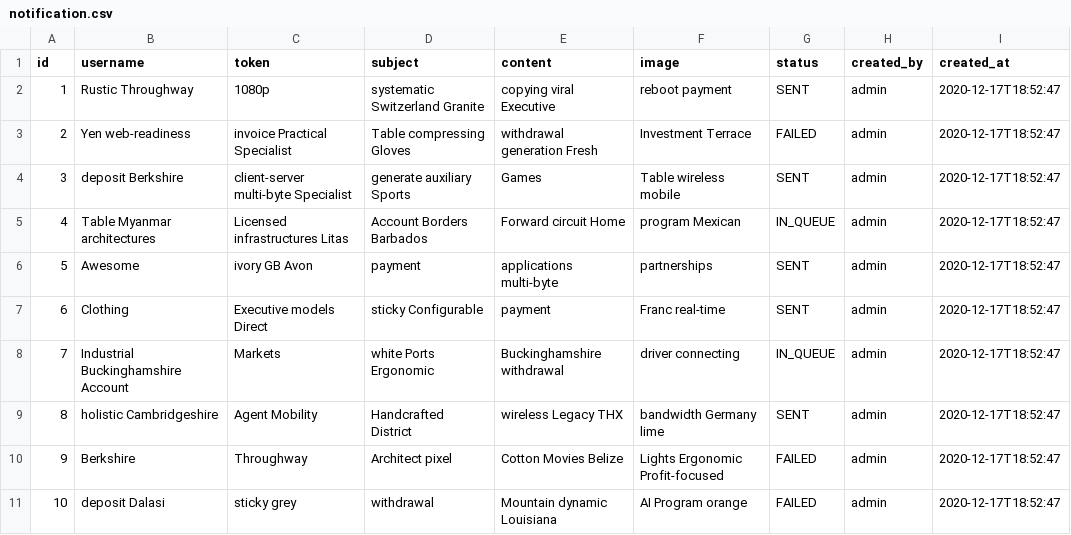
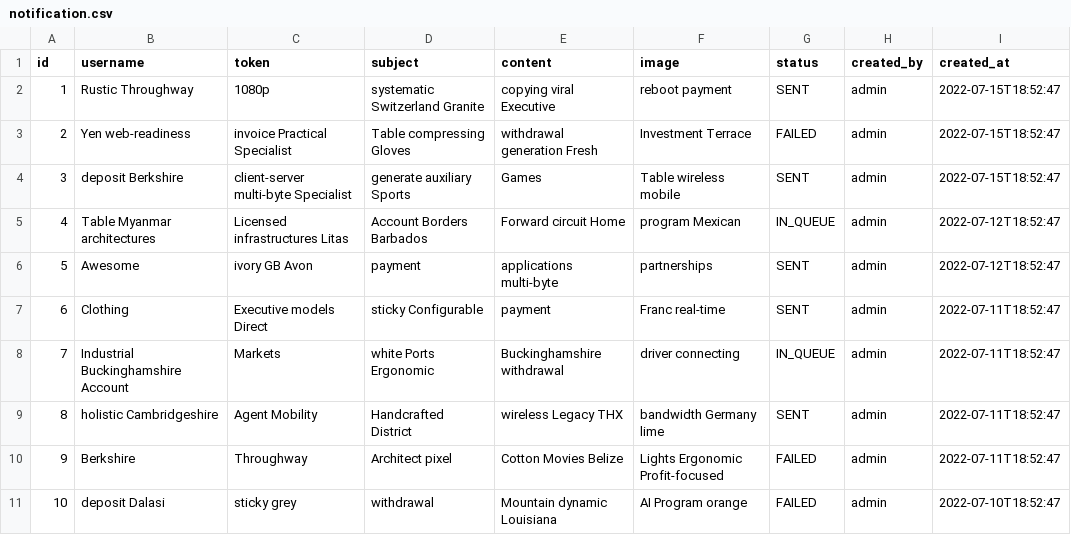
Before and after one commit to GLinBoy/MessageCentral, a CSV file: src/main/resources/config/liquibase/fake-data/notification.csv, drawn as a sheet.

Commit message:
👌 IMPROVE: Update created date and time at the notification's sample data
resolved #627

```diff
--- a/src/main/resources/config/liquibase/fake-data/notification.csv
+++ b/src/main/resources/config/liquibase/fake-data/notification.csv
@@ -1,11 +1,11 @@
 id;username;token;subject;content;image;status;created_by;created_at
-1;Rustic Throughway;1080p;systematic Switzerland Granite;copying viral Executive;reboot payment;SENT;admin;2020-12-17T18:52:47
-2;Yen web-readiness;invoice Practical Specialist;Table compressing Gloves;withdrawal generation Fresh;Investment Terrace;FAILED;admin;2020-12-17T18:52:47
-3;deposit Berkshire;client-server multi-byte Specialist;generate auxiliary Sports;Games;Table wireless mobile;SENT;admin;2020-12-17T18:52:47
-4;Table Myanmar architectures;Licensed infrastructures Litas;Account Borders Barbados;Forward circuit Home;program Mexican;IN_QUEUE;admin;2020-12-17T18:52:47
-5;Awesome;ivory GB Avon;payment;applications multi-byte;partnerships;SENT;admin;2020-12-17T18:52:47
-6;Clothing;Executive models Direct;sticky Configurable;payment;Franc real-time;SENT;admin;2020-12-17T18:52:47
-7;Industrial Buckinghamshire Account;Markets;white Ports Ergonomic;Buckinghamshire withdrawal;driver connecting;IN_QUEUE;admin;2020-12-17T18:52:47
-8;holistic Cambridgeshire;Agent Mobility;Handcrafted District;wireless Legacy THX;bandwidth Germany lime;SENT;admin;2020-12-17T18:52:47
-9;Berkshire;Throughway;Architect pixel;Cotton Movies Belize;Lights Ergonomic Profit-focused;FAILED;admin;2020-12-17T18:52:47
-10;deposit Dalasi;sticky grey;withdrawal;Mountain dynamic Louisiana;AI Program orange;FAILED;admin;2020-12-17T18:52:47
+1;Rustic Throughway;1080p;systematic Switzerland Granite;copying viral Executive;reboot payment;SENT;admin;2022-07-15T18:52:47
+2;Yen web-readiness;invoice Practical Specialist;Table compressing Gloves;withdrawal generation Fresh;Investment Terrace;FAILED;admin;2022-07-15T18:52:47
+3;deposit Berkshire;client-server multi-byte Specialist;generate auxiliary Sports;Games;Table wireless mobile;SENT;admin;2022-07-15T18:52:47
+4;Table Myanmar architectures;Licensed infrastructures Litas;Account Borders Barbados;Forward circuit Home;program Mexican;IN_QUEUE;admin;2022-07-12T18:52:47
+5;Awesome;ivory GB Avon;payment;applications multi-byte;partnerships;SENT;admin;2022-07-12T18:52:47
+6;Clothing;Executive models Direct;sticky Configurable;payment;Franc real-time;SENT;admin;2022-07-11T18:52:47
+7;Industrial Buckinghamshire Account;Markets;white Ports Ergonomic;Buckinghamshire withdrawal;driver connecting;IN_QUEUE;admin;2022-07-11T18:52:47
+8;holistic Cambridgeshire;Agent Mobility;Handcrafted District;wireless Legacy THX;bandwidth Germany lime;SENT;admin;2022-07-11T18:52:47
+9;Berkshire;Throughway;Architect pixel;Cotton Movies Belize;Lights Ergonomic Profit-focused;FAILED;admin;2022-07-11T18:52:47
+10;deposit Dalasi;sticky grey;withdrawal;Mountain dynamic Louisiana;AI Program orange;FAILED;admin;2022-07-10T18:52:47
```
